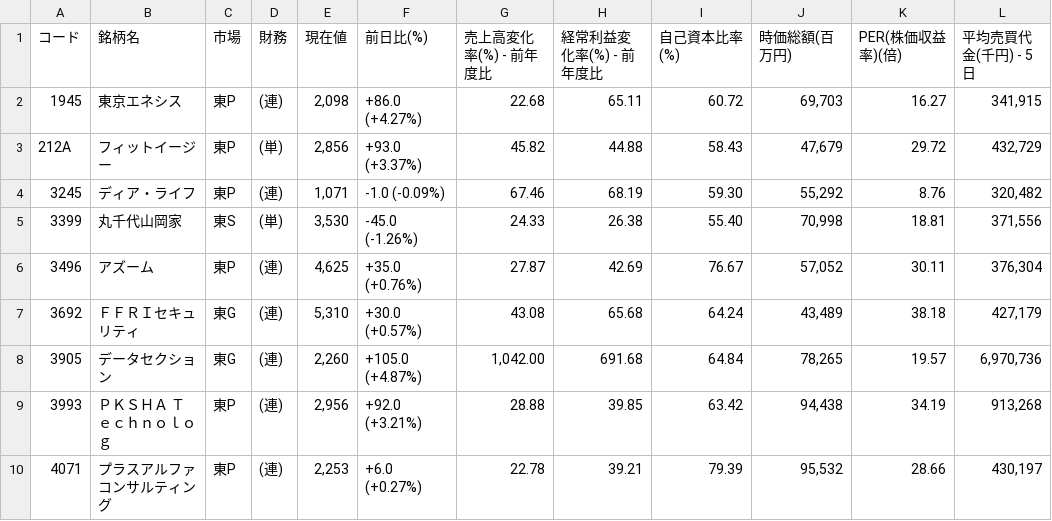
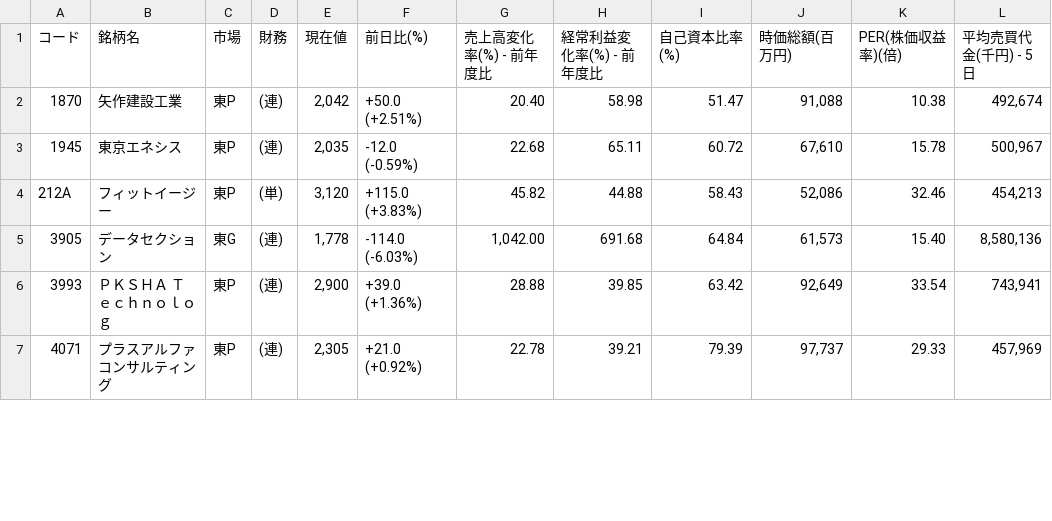
Before and after one commit to shigeaki2106/ni-swing2, a CSV file: universe.csv, drawn as a sheet; only a part is shown; the diff covers the shown part only.

```diff
--- a/universe.csv
+++ b/universe.csv
@@ -1,10 +1,7 @@
 コード,銘柄名,市場,財務,現在値,前日比(%),売上高変化率(%) - 前年度比,経常利益変化率(%) - 前年度比,自己資本比率(%),時価総額(百万円),PER(株価収益率)(倍),平均売買代金(千円) - 5日
-1945,東京エネシス,東P,(連),"2,098","+86.0 (+4.27%) ",22.68,65.11,60.72,"69,703",16.27,"341,915"
-212A,フィットイージー,東P,(単),"2,856","+93.0 (+3.37%) ",45.82,44.88,58.43,"47,679",29.72,"432,729"
-3245,ディア・ライフ,東P,(連),"1,071","-1.0 (-0.09%) ",67.46,68.19,59.30,"55,292",8.76,"320,482"
-3399,丸千代山岡家,東S,(単),"3,530","-45.0 (-1.26%) ",24.33,26.38,55.40,"70,998",18.81,"371,556"
-3496,アズーム,東P,(連),"4,625","+35.0 (+0.76%) ",27.87,42.69,76.67,"57,052",30.11,"376,304"
-3692,ＦＦＲＩセキュリティ,東G,(連),"5,310","+30.0 (+0.57%) ",43.08,65.68,64.24,"43,489",38.18,"427,179"
-3905,データセクション,東G,(連),"2,260","+105.0 (+4.87%) ","1,042.00",691.68,64.84,"78,265",19.57,"6,970,736"
-3993,ＰＫＳＨＡ　Ｔｅｃｈｎｏｌｏｇ,東P,(連),"2,956","+92.0 (+3.21%) ",28.88,39.85,63.42,"94,438",34.19,"913,268"
-4071,プラスアルファコンサルティング,東P,(連),"2,253","+6.0 (+0.27%) ",22.78,39.21,79.39,"95,532",28.66,"430,197"
+1870,矢作建設工業,東P,(連),"2,042","+50.0 (+2.51%) ",20.40,58.98,51.47,"91,088",10.38,"492,674"
+1945,東京エネシス,東P,(連),"2,035","-12.0 (-0.59%) ",22.68,65.11,60.72,"67,610",15.78,"500,967"
+212A,フィットイージー,東P,(単),"3,120","+115.0 (+3.83%) ",45.82,44.88,58.43,"52,086",32.46,"454,213"
+3905,データセクション,東G,(連),"1,778","-114.0 (-6.03%) ","1,042.00",691.68,64.84,"61,573",15.40,"8,580,136"
+3993,ＰＫＳＨＡ　Ｔｅｃｈｎｏｌｏｇ,東P,(連),"2,900","+39.0 (+1.36%) ",28.88,39.85,63.42,"92,649",33.54,"743,941"
+4071,プラスアルファコンサルティング,東P,(連),"2,305","+21.0 (+0.92%) ",22.78,39.21,79.39,"97,737",29.33,"457,969"
```
Also changed, not shown: 1 added row, 3 removed rows and 42 edited cells elsewhere in this file, 2 other files.
